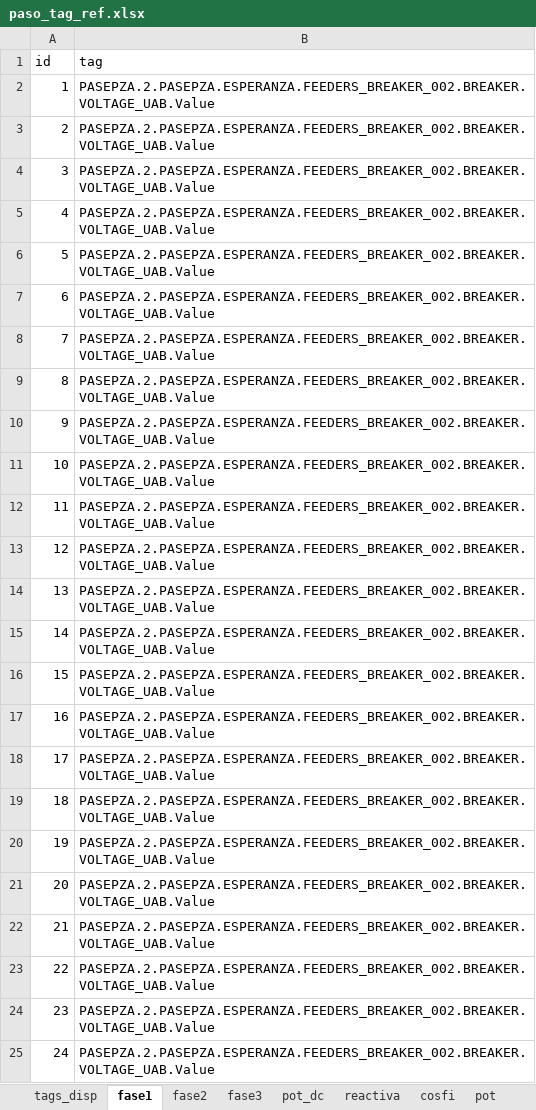
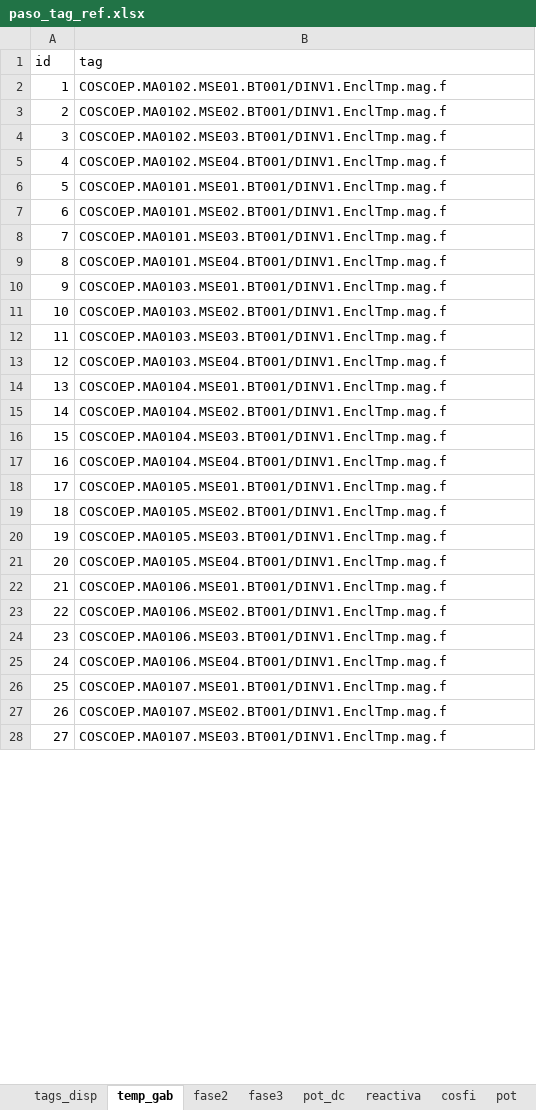
Before and after one commit to EnelExcelencia2022/ElPasoCurves, an Excel workbook: dataset/paso_tag_ref.xlsx, sheet temp_gab, drawn as a sheet; only a part is shown; values as stored, in another font and other column widths than the file's, no borders; the diff covers the shown part only; the diff names each change by its address in the sheet, - before the commit and + after, or states it on an @@ line.

Commit message:
Adaptado de esperanza

```diff
--- a/dataset/paso_tag_ref.xlsx (sheet temp_gab)
+++ b/dataset/paso_tag_ref.xlsx (sheet temp_gab)
-sheet tab: fase1
+sheet tab: temp_gab
-B2 (tag): PASEPZA.2.PASEPZA.ESPERANZA.FEEDERS_BREAKER_002.BREAKER.VOLTAGE_UAB.Value
+B2 (tag): COSCOEP.MA0102.MSE01.BT001/DINV1.EnclTmp.mag.f
-B3 (tag): PASEPZA.2.PASEPZA.ESPERANZA.FEEDERS_BREAKER_002.BREAKER.VOLTAGE_UAB.Value
+B3 (tag): COSCOEP.MA0102.MSE02.BT001/DINV1.EnclTmp.mag.f
-B4 (tag): PASEPZA.2.PASEPZA.ESPERANZA.FEEDERS_BREAKER_002.BREAKER.VOLTAGE_UAB.Value
+B4 (tag): COSCOEP.MA0102.MSE03.BT001/DINV1.EnclTmp.mag.f
-B5 (tag): PASEPZA.2.PASEPZA.ESPERANZA.FEEDERS_BREAKER_002.BREAKER.VOLTAGE_UAB.Value
+B5 (tag): COSCOEP.MA0102.MSE04.BT001/DINV1.EnclTmp.mag.f
-B6 (tag): PASEPZA.2.PASEPZA.ESPERANZA.FEEDERS_BREAKER_002.BREAKER.VOLTAGE_UAB.Value
+B6 (tag): COSCOEP.MA0101.MSE01.BT001/DINV1.EnclTmp.mag.f
-B7 (tag): PASEPZA.2.PASEPZA.ESPERANZA.FEEDERS_BREAKER_002.BREAKER.VOLTAGE_UAB.Value
+B7 (tag): COSCOEP.MA0101.MSE02.BT001/DINV1.EnclTmp.mag.f
-B8 (tag): PASEPZA.2.PASEPZA.ESPERANZA.FEEDERS_BREAKER_002.BREAKER.VOLTAGE_UAB.Value
+B8 (tag): COSCOEP.MA0101.MSE03.BT001/DINV1.EnclTmp.mag.f
-B9 (tag): PASEPZA.2.PASEPZA.ESPERANZA.FEEDERS_BREAKER_002.BREAKER.VOLTAGE_UAB.Value
+B9 (tag): COSCOEP.MA0101.MSE04.BT001/DINV1.EnclTmp.mag.f
-B10 (tag): PASEPZA.2.PASEPZA.ESPERANZA.FEEDERS_BREAKER_002.BREAKER.VOLTAGE_UAB.Value
+B10 (tag): COSCOEP.MA0103.MSE01.BT001/DINV1.EnclTmp.mag.f
-B11 (tag): PASEPZA.2.PASEPZA.ESPERANZA.FEEDERS_BREAKER_002.BREAKER.VOLTAGE_UAB.Value
+B11 (tag): COSCOEP.MA0103.MSE02.BT001/DINV1.EnclTmp.mag.f
-B12 (tag): PASEPZA.2.PASEPZA.ESPERANZA.FEEDERS_BREAKER_002.BREAKER.VOLTAGE_UAB.Value
+B12 (tag): COSCOEP.MA0103.MSE03.BT001/DINV1.EnclTmp.mag.f
-B13 (tag): PASEPZA.2.PASEPZA.ESPERANZA.FEEDERS_BREAKER_002.BREAKER.VOLTAGE_UAB.Value
+B13 (tag): COSCOEP.MA0103.MSE04.BT001/DINV1.EnclTmp.mag.f
-B14 (tag): PASEPZA.2.PASEPZA.ESPERANZA.FEEDERS_BREAKER_002.BREAKER.VOLTAGE_UAB.Value
+B14 (tag): COSCOEP.MA0104.MSE01.BT001/DINV1.EnclTmp.mag.f
-B15 (tag): PASEPZA.2.PASEPZA.ESPERANZA.FEEDERS_BREAKER_002.BREAKER.VOLTAGE_UAB.Value
+B15 (tag): COSCOEP.MA0104.MSE02.BT001/DINV1.EnclTmp.mag.f
-B16 (tag): PASEPZA.2.PASEPZA.ESPERANZA.FEEDERS_BREAKER_002.BREAKER.VOLTAGE_UAB.Value
+B16 (tag): COSCOEP.MA0104.MSE03.BT001/DINV1.EnclTmp.mag.f
-B17 (tag): PASEPZA.2.PASEPZA.ESPERANZA.FEEDERS_BREAKER_002.BREAKER.VOLTAGE_UAB.Value
+B17 (tag): COSCOEP.MA0104.MSE04.BT001/DINV1.EnclTmp.mag.f
-B18 (tag): PASEPZA.2.PASEPZA.ESPERANZA.FEEDERS_BREAKER_002.BREAKER.VOLTAGE_UAB.Value
+B18 (tag): COSCOEP.MA0105.MSE01.BT001/DINV1.EnclTmp.mag.f
-B19 (tag): PASEPZA.2.PASEPZA.ESPERANZA.FEEDERS_BREAKER_002.BREAKER.VOLTAGE_UAB.Value
+B19 (tag): COSCOEP.MA0105.MSE02.BT001/DINV1.EnclTmp.mag.f
-B20 (tag): PASEPZA.2.PASEPZA.ESPERANZA.FEEDERS_BREAKER_002.BREAKER.VOLTAGE_UAB.Value
+B20 (tag): COSCOEP.MA0105.MSE03.BT001/DINV1.EnclTmp.mag.f
-B21 (tag): PASEPZA.2.PASEPZA.ESPERANZA.FEEDERS_BREAKER_002.BREAKER.VOLTAGE_UAB.Value
+B21 (tag): COSCOEP.MA0105.MSE04.BT001/DINV1.EnclTmp.mag.f
-B22 (tag): PASEPZA.2.PASEPZA.ESPERANZA.FEEDERS_BREAKER_002.BREAKER.VOLTAGE_UAB.Value
+B22 (tag): COSCOEP.MA0106.MSE01.BT001/DINV1.EnclTmp.mag.f
-B23 (tag): PASEPZA.2.PASEPZA.ESPERANZA.FEEDERS_BREAKER_002.BREAKER.VOLTAGE_UAB.Value
+B23 (tag): COSCOEP.MA0106.MSE02.BT001/DINV1.EnclTmp.mag.f
-B24 (tag): PASEPZA.2.PASEPZA.ESPERANZA.FEEDERS_BREAKER_002.BREAKER.VOLTAGE_UAB.Value
+B24 (tag): COSCOEP.MA0106.MSE03.BT001/DINV1.EnclTmp.mag.f
-B25 (tag): PASEPZA.2.PASEPZA.ESPERANZA.FEEDERS_BREAKER_002.BREAKER.VOLTAGE_UAB.Value
+B25 (tag): COSCOEP.MA0106.MSE04.BT001/DINV1.EnclTmp.mag.f
+row 26: 25 | COSCOEP.MA0107.MSE01.BT001/DINV1.EnclTmp.mag.f
+row 27: 26 | COSCOEP.MA0107.MSE02.BT001/DINV1.EnclTmp.mag.f
+row 28: 27 | COSCOEP.MA0107.MSE03.BT001/DINV1.EnclTmp.mag.f
```
Also changed, not shown: 21 added rows elsewhere in this sheet, sheet tags_disp, 8 other files.
